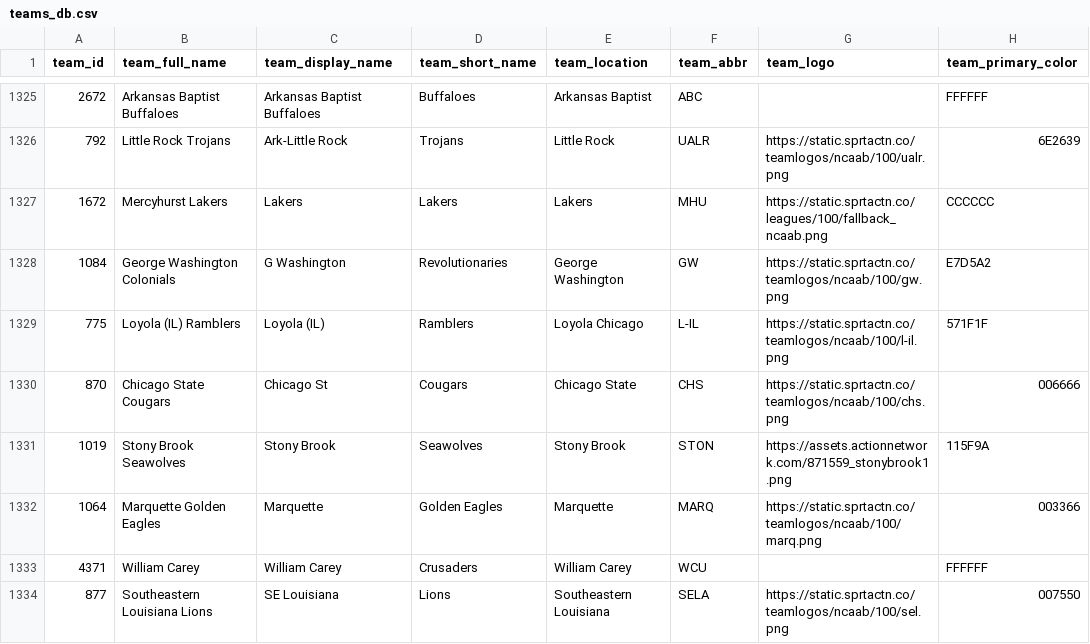
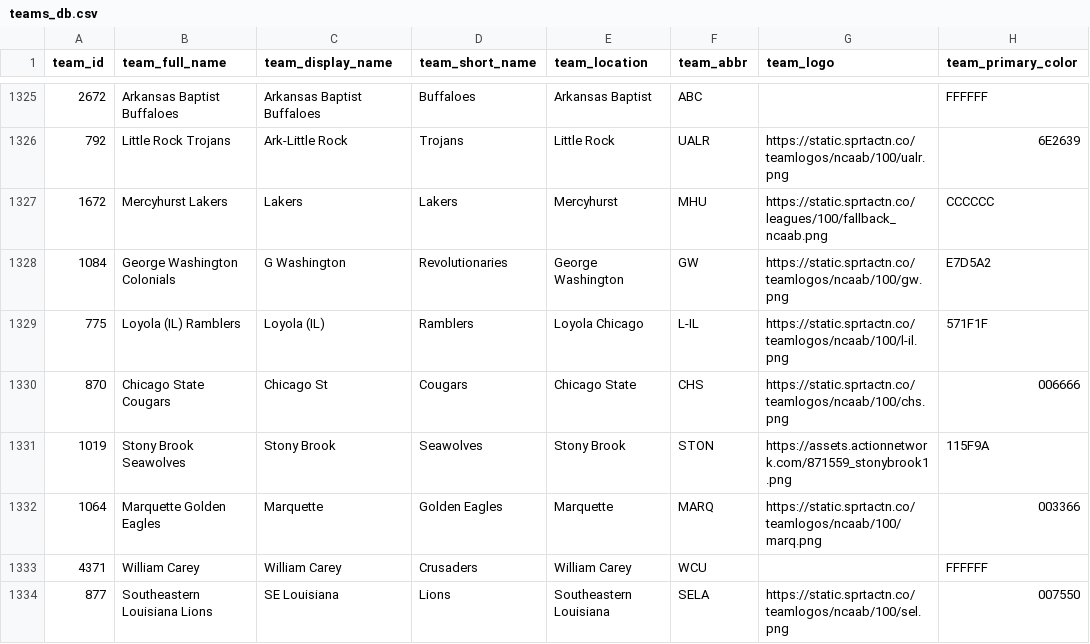
Before and after one commit to aaroncolesmith/data_load, a CSV file: data/teams_db.csv, drawn as a sheet; only a part is shown, gaps mark what is left out; the diff names each change by its address in the sheet, - before the commit and + after, or states it on an @@ line.

Commit message:
Update data

```diff
--- a/data/teams_db.csv
+++ b/data/teams_db.csv
-E1327 (team_location): Lakers
+E1327 (team_location): Mercyhurst
```
Also changed, not shown: 5 other files.
